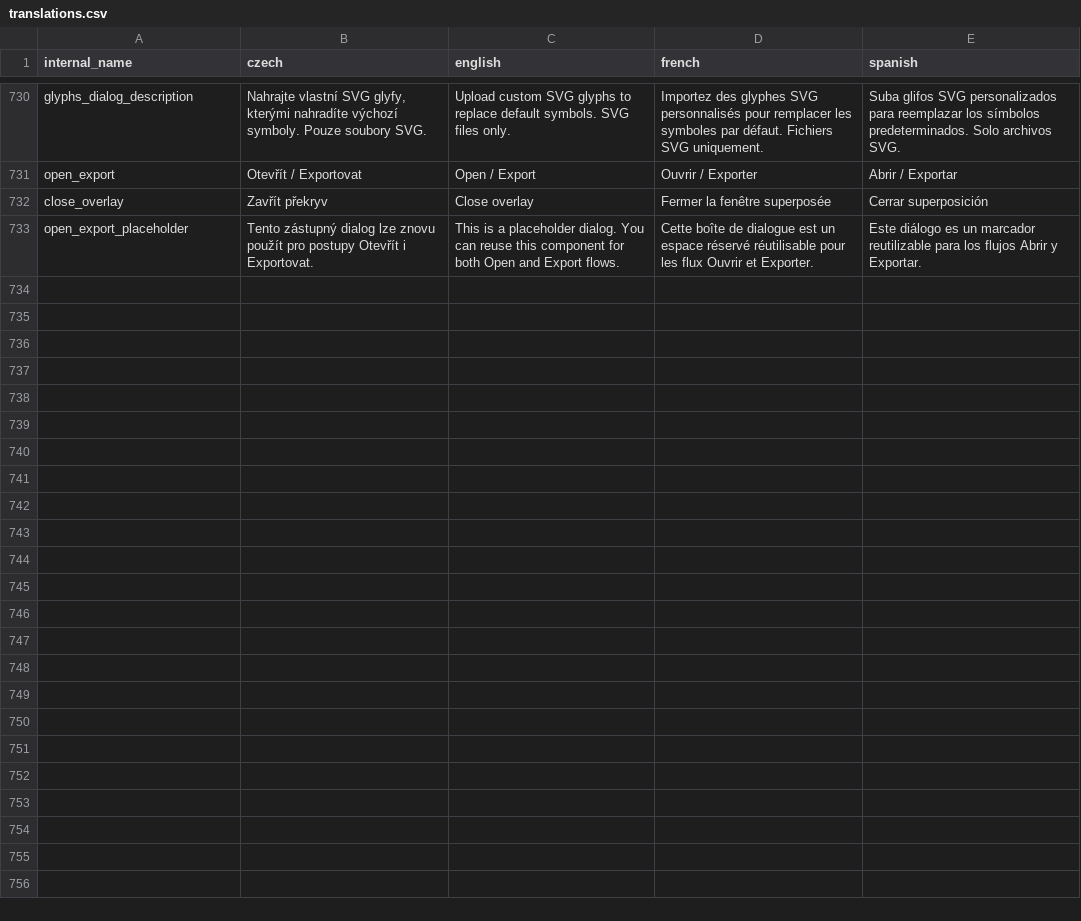
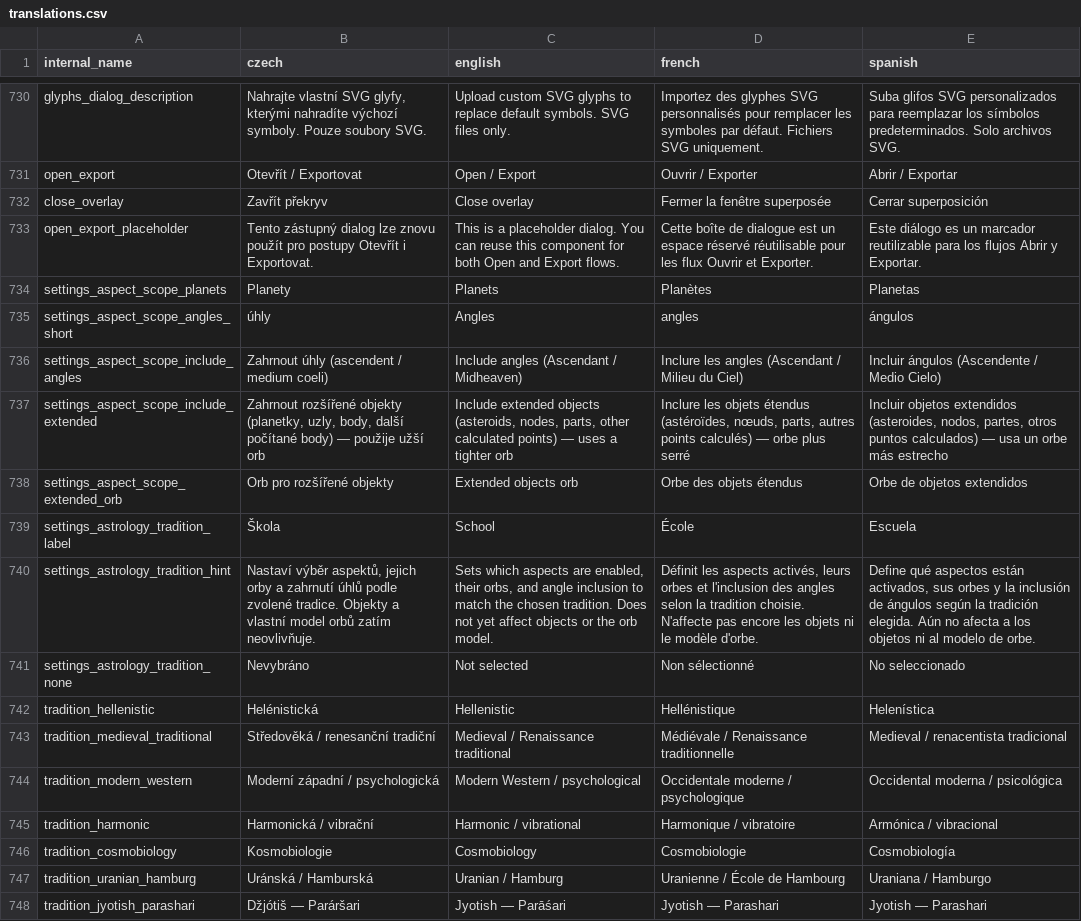
Before and after one commit to kefer-astrology/tauri-application, a CSV file: translations.csv, drawn as a sheet; only a part is shown, gaps mark what is left out; the diff names each change by its address in the sheet, - before the commit and + after, or states it on an @@ line.

Commit message:
chore: introducing various astrology schools

```diff
--- a/translations.csv
+++ b/translations.csv
+row 734: settings_aspect_scope_planets | Planety | Planets | Planètes | Planetas
+row 735: settings_aspect_scope_angles_short | úhly | Angles | angles | ángulos
+row 736: settings_aspect_scope_include_angles | Zahrnout úhly (ascendent / medium coeli) | Include angles (Ascendant / Midheaven) | Inclure les angles (Ascendant / Milieu du Ciel) | Incluir ángulos (Ascendente / Medio Cielo)
+row 737: settings_aspect_scope_include_extended | Zahrnout rozšířené objekty (planetky, uzly, body, další počítané body) — použije užší orb | Include extended objects (asteroids, nodes, parts, other calculated points) — uses a tighter orb | Inclure les objets étendus (astéroïdes, nœuds, parts, autres points calculés) — orbe plus serré | Incluir objetos extendidos (asteroides, nodos, partes, otros puntos calculados) — usa un orbe más estrecho
+row 738: settings_aspect_scope_extended_orb | Orb pro rozšířené objekty | Extended objects orb | Orbe des objets étendus | Orbe de objetos extendidos
+row 739: settings_astrology_tradition_label | Škola | School | École | Escuela
+row 740: settings_astrology_tradition_hint | Nastaví výběr aspektů, jejich orby a zahrnutí úhlů podle zvolené tradice. Objekty a vlastní model orbů zatím neovlivňuje. | Sets which aspects are enabled, their orbs, and angle inclusion to match the chosen tradition. Does not yet affect objects or the orb model. | Définit les aspects activés, leurs orbes et l'inclusion des angles selon la tradition choisie. N'affecte pas encore les objets ni le modèle d'orbe. | Define qué aspectos están activados, sus orbes y la inclusión de ángulos según la tradición elegida. Aún no afecta a los objetos ni al modelo de orbe.
+row 741: settings_astrology_tradition_none | Nevybráno | Not selected | Non sélectionné | No seleccionado
+row 742: tradition_hellenistic | Helénistická | Hellenistic | Hellénistique | Helenística
+row 743: tradition_medieval_traditional | Středověká / renesanční tradiční | Medieval / Renaissance traditional | Médiévale / Renaissance traditionnelle | Medieval / renacentista tradicional
+row 744: tradition_modern_western | Moderní západní / psychologická | Modern Western / psychological | Occidentale moderne / psychologique | Occidental moderna / psicológica
+row 745: tradition_harmonic | Harmonická / vibrační | Harmonic / vibrational | Harmonique / vibratoire | Armónica / vibracional
+row 746: tradition_cosmobiology | Kosmobiologie | Cosmobiology | Cosmobiologie | Cosmobiología
+row 747: tradition_uranian_hamburg | Uránská / Hamburská | Uranian / Hamburg | Uranienne / École de Hambourg | Uraniana / Hamburgo
+row 748: tradition_jyotish_parashari | Džjótiš — Paráršari | Jyotish — Parāśari | Jyotish — Parashari | Jyotish — Parashari
```
Also changed, not shown: 29 other files.
